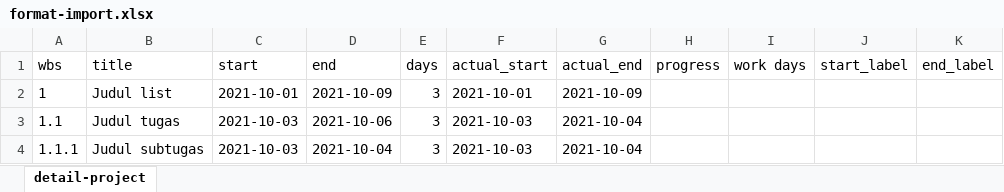
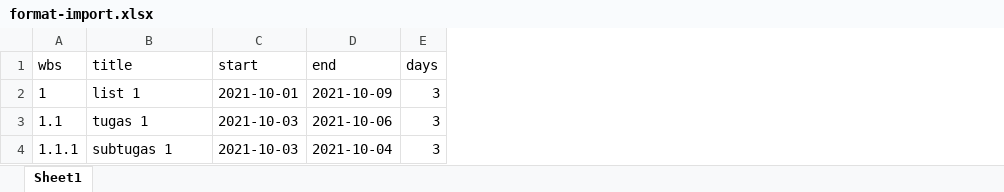
Before and after one commit to galih56/ta-pm-lr, an Excel workbook: public/admin/format-import.xlsx, sheet Sheet1, drawn as a sheet; values as stored, in another font and other column widths than the file's, no borders; charts and pictures not drawn; the diff names each change by its address in the sheet, - before the commit and + after, or states it on an @@ line.

Commit message:
Fix export/import project

```diff
--- a/public/admin/format-import.xlsx (sheet Sheet1)
+++ b/public/admin/format-import.xlsx (sheet Sheet1)
-sheet tab: detail-project
+sheet tab: Sheet1
-column F (actual_start), rows 2-4: 2021-10-01 | 2021-10-03 | 2021-10-03
-column G (actual_end), rows 2-4: 2021-10-09 | 2021-10-04 | 2021-10-04
-column H (progress), empty
-column I (work days), empty
-column J (start_label), empty
-column K (end_label), empty
-B2 (title): Judul list
+B2 (title): list 1
-B3 (title): Judul tugas
+B3 (title): tugas 1
-B4 (title): Judul subtugas
+B4 (title): subtugas 1
```
Also changed, not shown: charts or pictures, 13 other files.
